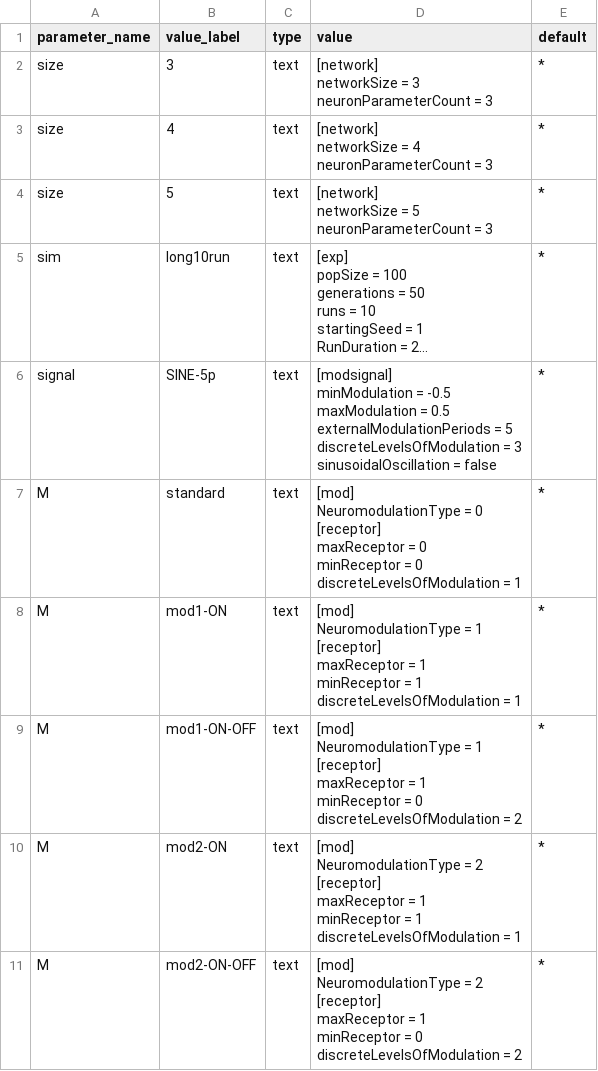
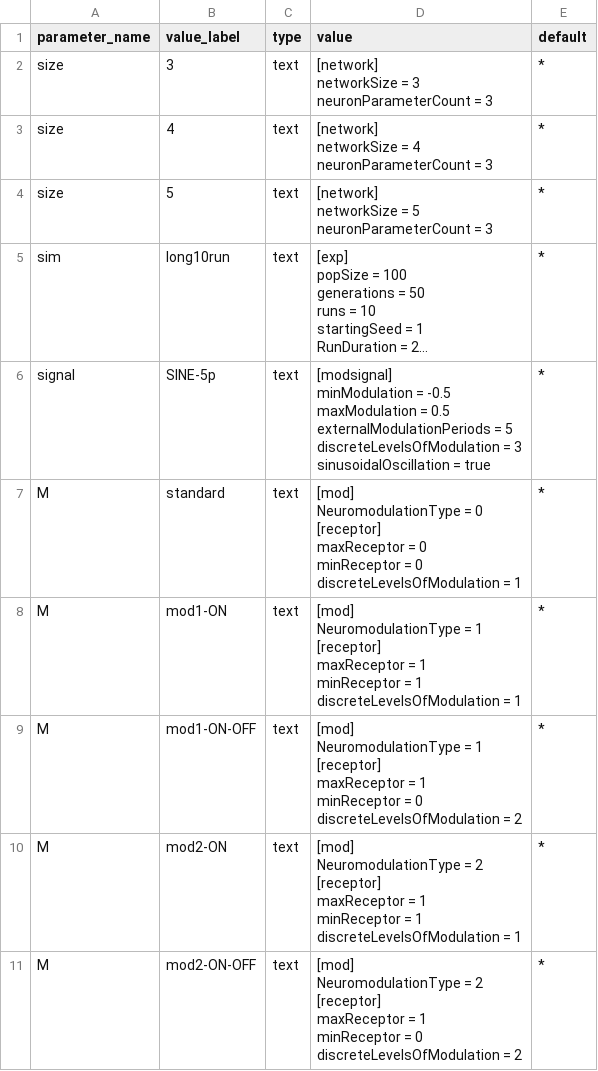
Before and after one commit to jasoyode/CTRNN_NM, a CSV file: resources/PARAMETERS/MINI_TEST_DEMO.csv, drawn as a sheet; long unchanged cells end in …; the diff names each change by its address in the sheet, - before the commit and + after, or states it on an @@ line.

```diff
--- a/resources/PARAMETERS/MINI_TEST_DEMO.csv
+++ b/resources/PARAMETERS/MINI_TEST_DEMO.csv
-D6 (value): …sinusoidalOscillation = false
+D6 (value): …sinusoidalOscillation = true
```
Also changed, not shown: 7 other files.
